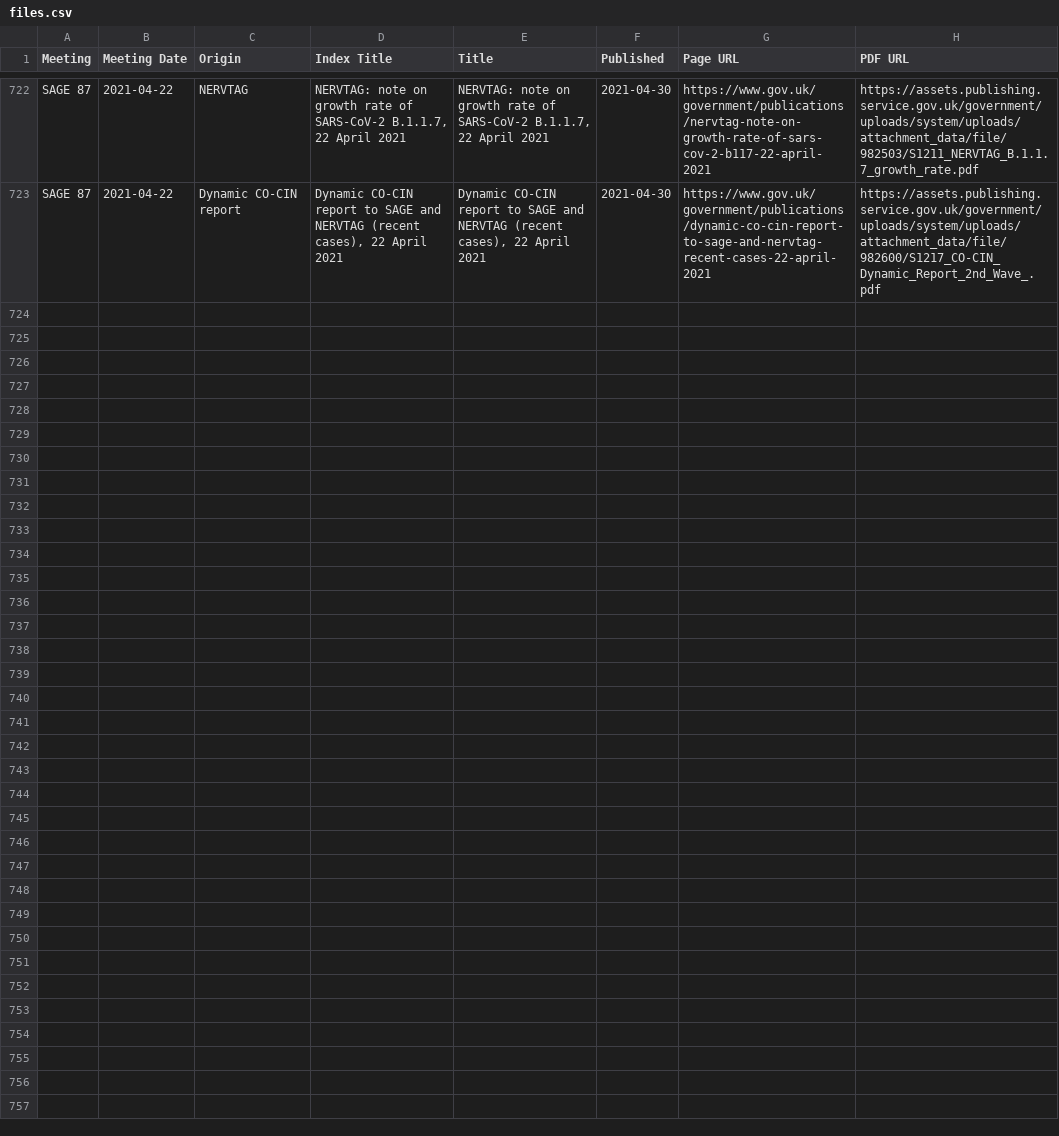
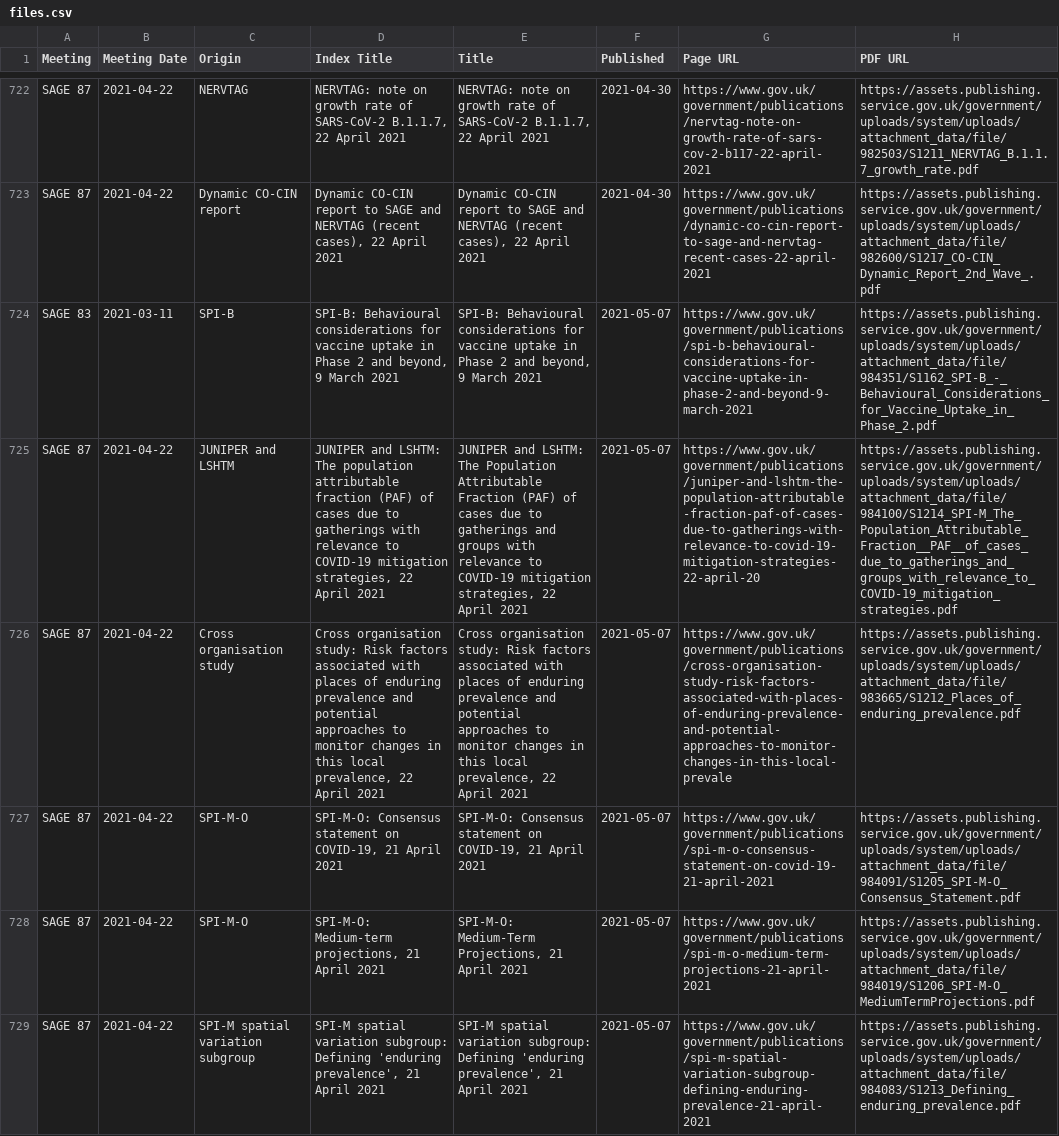
Before and after one commit to jamesscottbrown/covidreports, a CSV file: indexes/files.csv, drawn as a sheet; only a part is shown, gaps mark what is left out; the diff names each change by its address in the sheet, - before the commit and + after, or states it on an @@ line.

```diff
--- a/indexes/files.csv
+++ b/indexes/files.csv
+row 724: SAGE 83 | 2021-03-11 | SPI-B | SPI-B: Behavioural considerations for vaccine uptake in Phase 2 and beyond, 9 March 2021 | SPI-B: Behavioural considerations for vaccine uptake in Phase 2 and beyond, 9 March 2021 | 2021-05-07 | https://www.gov.uk/government/publications/spi-b-behavioural-considerations-for-vaccine-uptake-in-phase-2-and-beyond-9-march-2021 | https://assets.publishing.service.gov.uk/government/uploads/system/uploads/attachment_data/file/984351/S1162_SPI-B_-_Behavioural_Considerations_for_Vaccine_Uptake_in_Phase_2.pdf
+row 725: SAGE 87 | 2021-04-22 | JUNIPER and LSHTM | JUNIPER and LSHTM: The population attributable fraction (PAF) of cases due to gatherings with relevance to COVID-19 mitigation strategies, 22 April 2021 | JUNIPER and LSHTM: The Population Attributable Fraction (PAF) of cases due to gatherings and groups with relevance to COVID-19 mitigation strategies, 22 April 2021 | 2021-05-07 | https://www.gov.uk/government/publications/juniper-and-lshtm-the-population-attributable-fraction-paf-of-cases-due-to-gatherings-with-relevance-to-covid-19-mitigation-strategies-22-april-20 | https://assets.publishing.service.gov.uk/government/uploads/system/uploads/attachment_data/file/984100/S1214_SPI-M_The_Population_Attributable_Fraction__PAF__of_cases_due_to_gatherings_and_groups_with_relevance_to_COVID-19_mitigation_strategies.pdf
+row 726: SAGE 87 | 2021-04-22 | Cross organisation study | Cross organisation study: Risk factors associated with places of enduring prevalence and potential approaches to monitor changes in this local prevalence, 22 April 2021 | Cross organisation study: Risk factors associated with places of enduring prevalence and potential approaches to monitor changes in this local prevalence, 22 April 2021 | 2021-05-07 | https://www.gov.uk/government/publications/cross-organisation-study-risk-factors-associated-with-places-of-enduring-prevalence-and-potential-approaches-to-monitor-changes-in-this-local-prevale | https://assets.publishing.service.gov.uk/government/uploads/system/uploads/attachment_data/file/983665/S1212_Places_of_enduring_prevalence.pdf
+row 727: SAGE 87 | 2021-04-22 | SPI-M-O | SPI-M-O: Consensus statement on COVID-19, 21 April 2021 | SPI-M-O: Consensus statement on COVID-19, 21 April 2021 | 2021-05-07 | https://www.gov.uk/government/publications/spi-m-o-consensus-statement-on-covid-19-21-april-2021 | https://assets.publishing.service.gov.uk/government/uploads/system/uploads/attachment_data/file/984091/S1205_SPI-M-O_Consensus_Statement.pdf
+row 728: SAGE 87 | 2021-04-22 | SPI-M-O | SPI-M-O: Medium-term projections, 21 April 2021 | SPI-M-O: Medium-Term Projections, 21 April 2021 | 2021-05-07 | https://www.gov.uk/government/publications/spi-m-o-medium-term-projections-21-april-2021 | https://assets.publishing.service.gov.uk/government/uploads/system/uploads/attachment_data/file/984019/S1206_SPI-M-O_MediumTermProjections.pdf
+row 729: SAGE 87 | 2021-04-22 | SPI-M spatial variation subgroup | SPI-M spatial variation subgroup: Defining 'enduring prevalence', 21 April 2021 | SPI-M spatial variation subgroup: Defining 'enduring prevalence', 21 April 2021 | 2021-05-07 | https://www.gov.uk/government/publications/spi-m-spatial-variation-subgroup-defining-enduring-prevalence-21-april-2021 | https://assets.publishing.service.gov.uk/government/uploads/system/uploads/attachment_data/file/984083/S1213_Defining_enduring_prevalence.pdf
```
Also changed, not shown: 1 other file.
